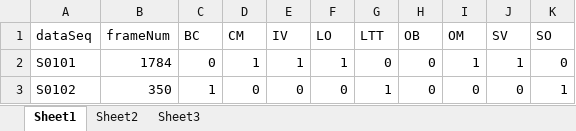
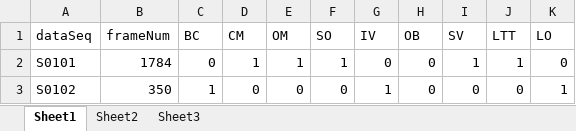
Before and after one commit to hibetterheyj/v4r-plot, an Excel workbook: Yujie-plot/其他/datasetAttTable/UAVDT_att.xlsx, sheet Sheet1, drawn as a sheet; only a part is shown; values as stored, in another font and other column widths than the file's, no borders; the diff names each change by its address in the sheet, - before the commit and + after, or states it on an @@ line.

```diff
--- a/Yujie-plot/其他/datasetAttTable/UAVDT_att.xlsx (sheet Sheet1)
+++ b/Yujie-plot/其他/datasetAttTable/UAVDT_att.xlsx (sheet Sheet1)
-E1: IV
+E1: OM
-F1: LO
+F1: SO
-G1: LTT
+G1: IV
-I1: OM
+I1: SV
-J1: SV
+J1: LTT
-K1: SO
+K1: LO
```
Also changed, not shown: Yujie-plot/其他/datasetAttTable/DTB70_att.xlsx, Yujie-plot/其他/datasetAttTable/Tracking-dataset-attributes.xlsx, 5 other files.
